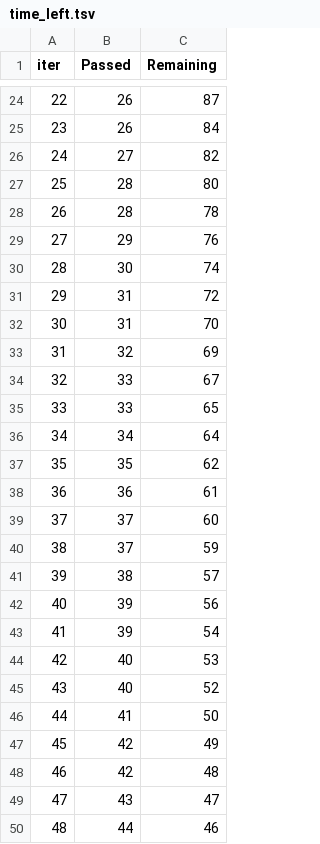
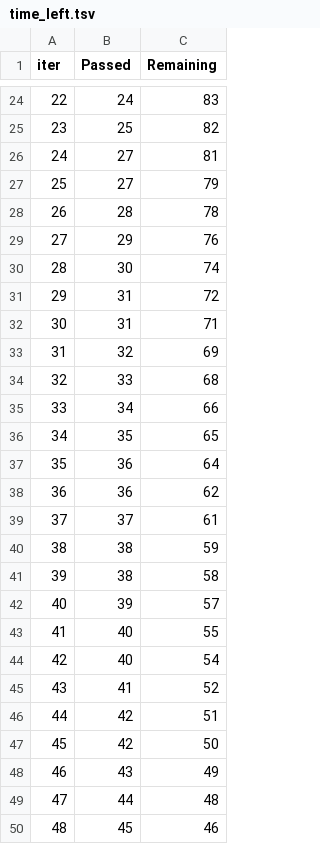
Before and after one commit to sachinthaivalappil/ML-Project, a TSV file: catboost_info/time_left.tsv, drawn as a sheet; only a part is shown, gaps mark what is left out; the diff covers the shown part only.

```diff
--- a/catboost_info/time_left.tsv
+++ b/catboost_info/time_left.tsv
@@ -24,5 +24,5 @@ iter	Passed	Remaining
-22	26	87
-23	26	84
-24	27	82
-25	28	80
+22	24	83
+23	25	82
+24	27	81
+25	27	79
 26	28	78
@@ -31,20 +31,20 @@ iter	Passed	Remaining
 29	31	72
-30	31	70
+30	31	71
 31	32	69
-32	33	67
-33	33	65
-34	34	64
-35	35	62
-36	36	61
-37	37	60
-38	37	59
-39	38	57
-40	39	56
-41	39	54
-42	40	53
-43	40	52
-44	41	50
-45	42	49
-46	42	48
-47	43	47
-48	44	46
+32	33	68
+33	34	66
+34	35	65
+35	36	64
+36	36	62
+37	37	61
+38	38	59
+39	38	58
+40	39	57
+41	40	55
+42	40	54
+43	41	52
+44	42	51
+45	42	50
+46	43	49
+47	44	48
+48	45	46
```
Also changed, not shown: 127 edited cells elsewhere in this file, 10 other files.
